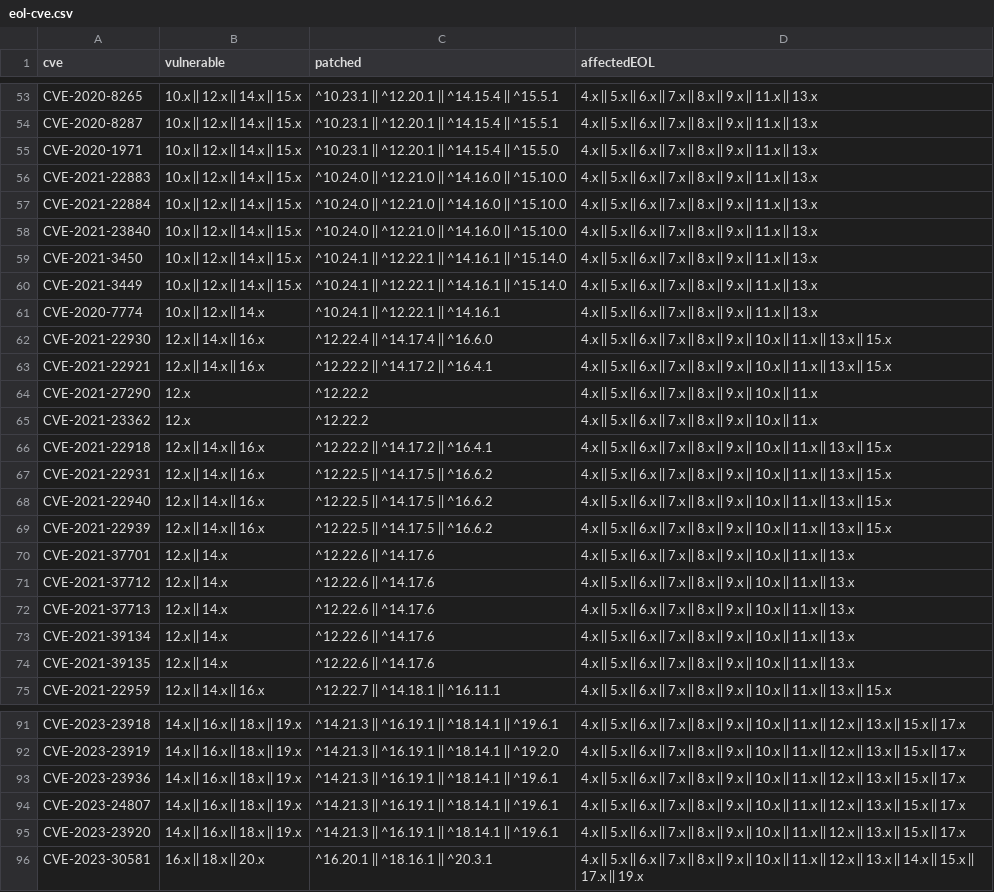
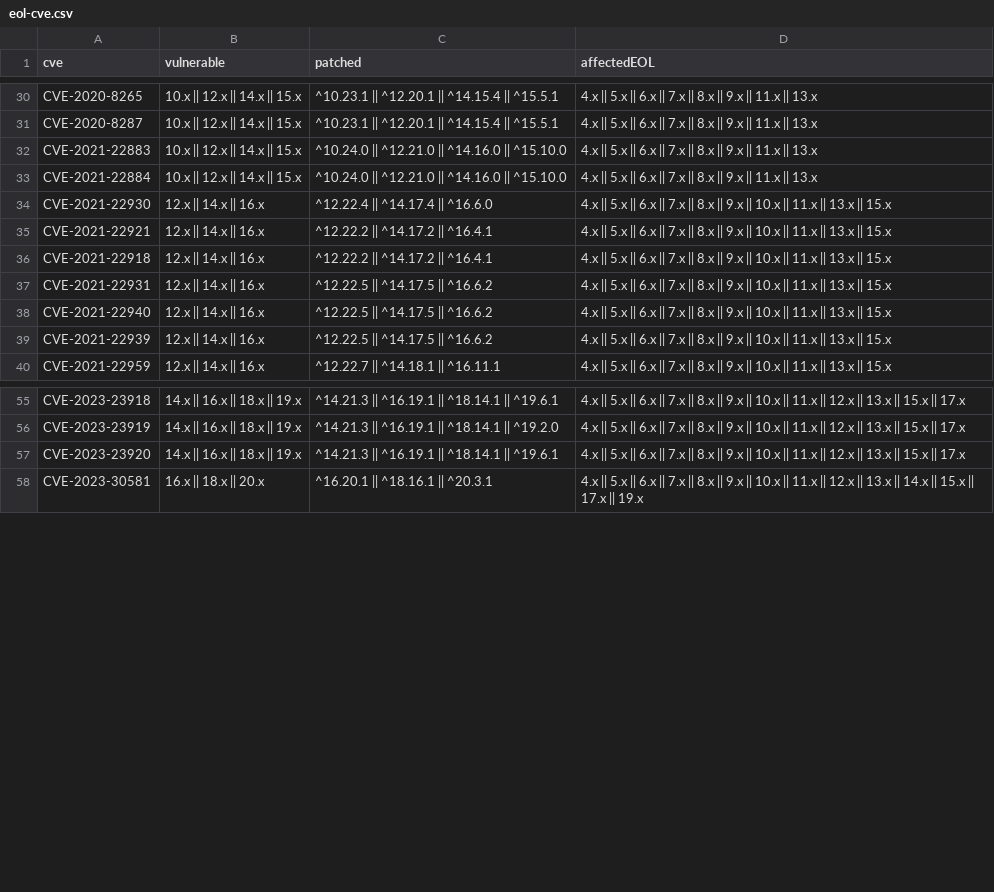
Before and after one commit to nodejs/security-wg, a CSV file: tools/eol_cve/eol-cve.csv, drawn as a sheet; only a part is shown, gaps mark what is left out; the diff covers the shown part only.

```diff
--- a/tools/eol_cve/eol-cve.csv
+++ b/tools/eol_cve/eol-cve.csv
@@ -54,13 +31,6 @@ CVE-2020-8265,"10.x || 12.x || 14.x || 15.x","^10.23.1 || ^12.20.1 || ^14.15.4 |
 CVE-2020-8287,"10.x || 12.x || 14.x || 15.x","^10.23.1 || ^12.20.1 || ^14.15.4 || ^15.5.1","4.x || 5.x || 6.x || 7.x || 8.x || 9.x || 11.x || 13.x"
-CVE-2020-1971,"10.x || 12.x || 14.x || 15.x","^10.23.1 || ^12.20.1 || ^14.15.4 || ^15.5.0","4.x || 5.x || 6.x || 7.x || 8.x || 9.x || 11.x || 13.x"
 CVE-2021-22883," 10.x || 12.x || 14.x || 15.x"," ^10.24.0 || ^12.21.0 || ^14.16.0 || ^15.10.0","4.x || 5.x || 6.x || 7.x || 8.x || 9.x || 11.x || 13.x"
 CVE-2021-22884," 10.x || 12.x || 14.x || 15.x"," ^10.24.0 || ^12.21.0 || ^14.16.0 || ^15.10.0","4.x || 5.x || 6.x || 7.x || 8.x || 9.x || 11.x || 13.x"
-CVE-2021-23840," 10.x || 12.x || 14.x || 15.x"," ^10.24.0 || ^12.21.0 || ^14.16.0 || ^15.10.0","4.x || 5.x || 6.x || 7.x || 8.x || 9.x || 11.x || 13.x"
-CVE-2021-3450," 10.x || 12.x || 14.x || 15.x"," ^10.24.1 || ^12.22.1 || ^14.16.1 || ^15.14.0","4.x || 5.x || 6.x || 7.x || 8.x || 9.x || 11.x || 13.x"
-CVE-2021-3449," 10.x || 12.x || 14.x || 15.x"," ^10.24.1 || ^12.22.1 || ^14.16.1 || ^15.14.0","4.x || 5.x || 6.x || 7.x || 8.x || 9.x || 11.x || 13.x"
-CVE-2020-7774," 10.x || 12.x || 14.x"," ^10.24.1 || ^12.22.1 || ^14.16.1","4.x || 5.x || 6.x || 7.x || 8.x || 9.x || 11.x || 13.x"
 CVE-2021-22930," 12.x || 14.x || 16.x"," ^12.22.4 || ^14.17.4 || ^16.6.0","4.x || 5.x || 6.x || 7.x || 8.x || 9.x || 10.x || 11.x || 13.x || 15.x"
 CVE-2021-22921," 12.x || 14.x || 16.x"," ^12.22.2 || ^14.17.2 || ^16.4.1","4.x || 5.x || 6.x || 7.x || 8.x || 9.x || 10.x || 11.x || 13.x || 15.x"
-CVE-2021-27290, 12.x, ^12.22.2,"4.x || 5.x || 6.x || 7.x || 8.x || 9.x || 10.x || 11.x"
-CVE-2021-23362, 12.x, ^12.22.2,"4.x || 5.x || 6.x || 7.x || 8.x || 9.x || 10.x || 11.x"
 CVE-2021-22918," 12.x || 14.x || 16.x"," ^12.22.2 || ^14.17.2 || ^16.4.1","4.x || 5.x || 6.x || 7.x || 8.x || 9.x || 10.x || 11.x || 13.x || 15.x"
@@ -69,7 +39,2 @@ CVE-2021-22940,"12.x || 14.x || 16.x","^12.22.5 || ^14.17.5 || ^16.6.2","4.x ||
 CVE-2021-22939,"12.x || 14.x || 16.x","^12.22.5 || ^14.17.5 || ^16.6.2","4.x || 5.x || 6.x || 7.x || 8.x || 9.x || 10.x || 11.x || 13.x || 15.x"
-CVE-2021-37701," 12.x || 14.x"," ^12.22.6 || ^14.17.6","4.x || 5.x || 6.x || 7.x || 8.x || 9.x || 10.x || 11.x || 13.x"
-CVE-2021-37712," 12.x || 14.x"," ^12.22.6 || ^14.17.6","4.x || 5.x || 6.x || 7.x || 8.x || 9.x || 10.x || 11.x || 13.x"
-CVE-2021-37713," 12.x || 14.x"," ^12.22.6 || ^14.17.6","4.x || 5.x || 6.x || 7.x || 8.x || 9.x || 10.x || 11.x || 13.x"
-CVE-2021-39134," 12.x || 14.x"," ^12.22.6 || ^14.17.6","4.x || 5.x || 6.x || 7.x || 8.x || 9.x || 10.x || 11.x || 13.x"
-CVE-2021-39135," 12.x || 14.x"," ^12.22.6 || ^14.17.6","4.x || 5.x || 6.x || 7.x || 8.x || 9.x || 10.x || 11.x || 13.x"
 CVE-2021-22959,"12.x || 14.x || 16.x"," ^12.22.7 || ^14.18.1 || ^16.11.1","4.x || 5.x || 6.x || 7.x || 8.x || 9.x || 10.x || 11.x || 13.x || 15.x"
@@ -92,4 +56,2 @@ CVE-2023-23918,"14.x || 16.x || 18.x || 19.x","^14.21.3 || ^16.19.1 || ^18.14.1
 CVE-2023-23919,"14.x || 16.x || 18.x || 19.x","^14.21.3 || ^16.19.1 || ^18.14.1 || ^19.2.0","4.x || 5.x || 6.x || 7.x || 8.x || 9.x || 10.x || 11.x || 12.x || 13.x || 15.x || 17.x"
-CVE-2023-23936,"14.x || 16.x || 18.x || 19.x","^14.21.3 || ^16.19.1 || ^18.14.1 || ^19.6.1","4.x || 5.x || 6.x || 7.x || 8.x || 9.x || 10.x || 11.x || 12.x || 13.x || 15.x || 17.x"
-CVE-2023-24807,"14.x || 16.x || 18.x || 19.x","^14.21.3 || ^16.19.1 || ^18.14.1 || ^19.6.1","4.x || 5.x || 6.x || 7.x || 8.x || 9.x || 10.x || 11.x || 12.x || 13.x || 15.x || 17.x"
 CVE-2023-23920,"14.x || 16.x || 18.x || 19.x","^14.21.3 || ^16.19.1 || ^18.14.1 || ^19.6.1","4.x || 5.x || 6.x || 7.x || 8.x || 9.x || 10.x || 11.x || 12.x || 13.x || 15.x || 17.x"
```
Also changed, not shown: 26 removed rows elsewhere in this file, 1 other file.
